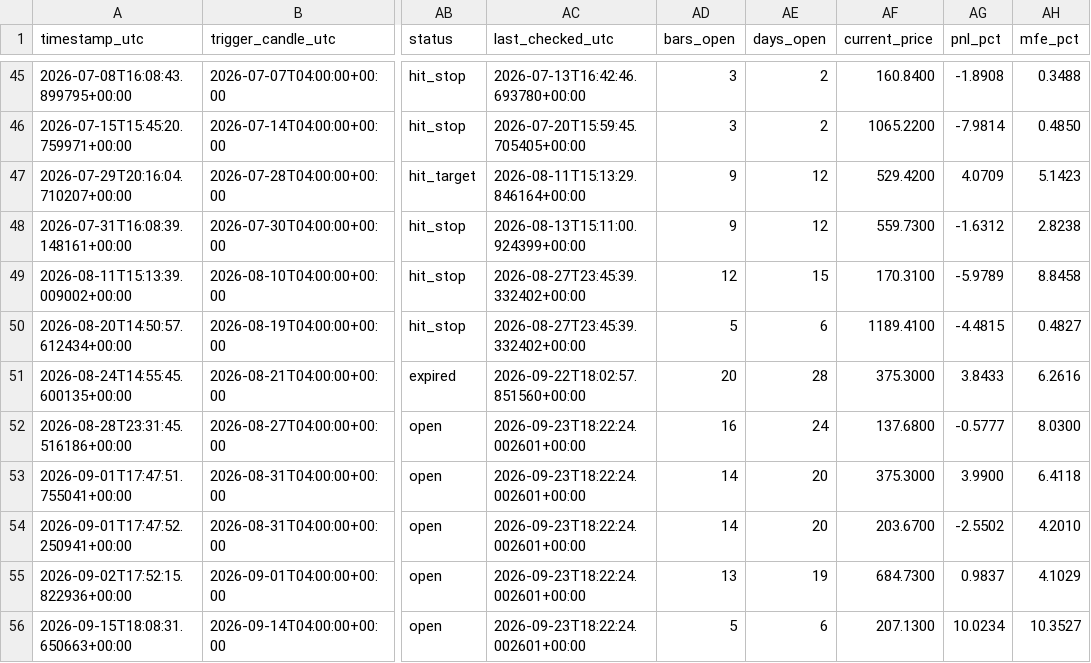
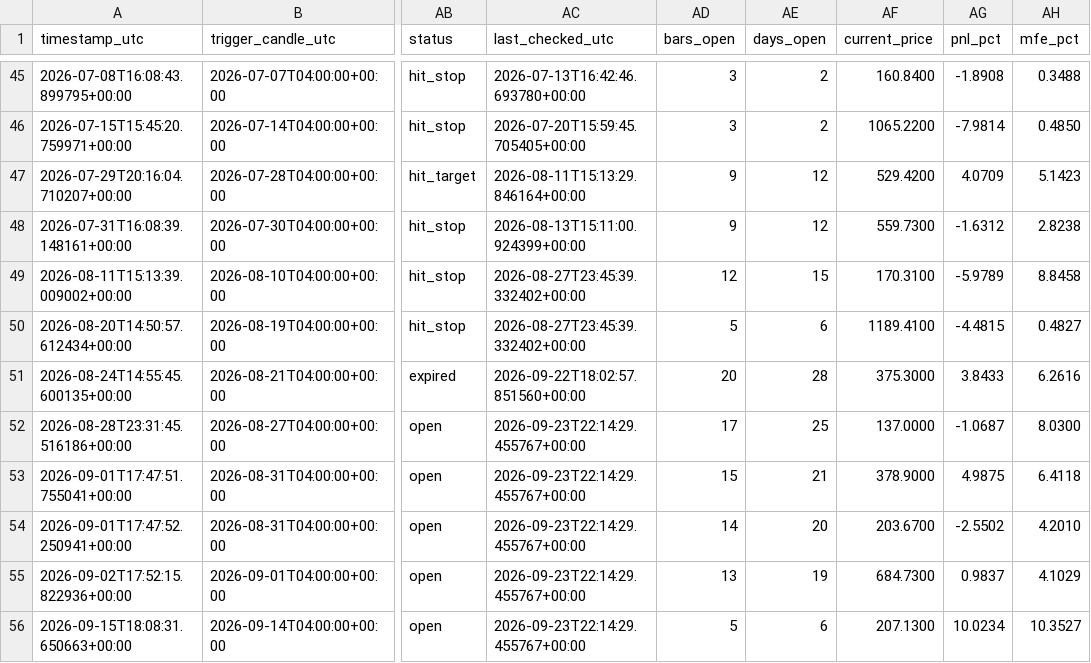
Before and after one commit to ronaldfj/nyse_price_alerts, a CSV file: alerts_history.csv, drawn as a sheet; only a part is shown, gaps mark what is left out; the diff names each change by its address in the sheet, - before the commit and + after, or states it on an @@ line.

```diff
--- a/alerts_history.csv
+++ b/alerts_history.csv
-AC52:AC56 (last_checked_utc): 2026-09-23T18:22:24.002601+00:00
+AC52:AC56 (last_checked_utc): 2026-09-23T22:14:29.455767+00:00
-AD52 (bars_open): 16
+AD52 (bars_open): 17
-AE52 (days_open): 24
+AE52 (days_open): 25
-AF52 (current_price): 137.6800
+AF52 (current_price): 137.0000
-AG52 (pnl_pct): -0.5777
+AG52 (pnl_pct): -1.0687
-AD53 (bars_open): 14
+AD53 (bars_open): 15
-AE53 (days_open): 20
+AE53 (days_open): 21
-AF53 (current_price): 375.3000
+AF53 (current_price): 378.9000
-AG53 (pnl_pct): 3.9900
+AG53 (pnl_pct): 4.9875
```
